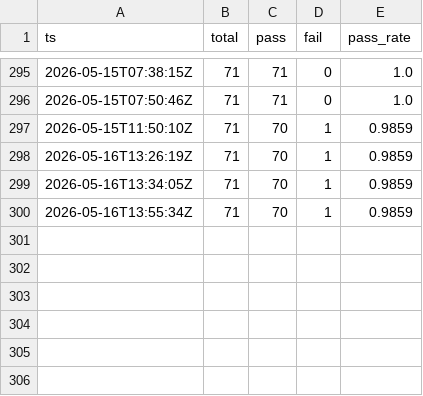
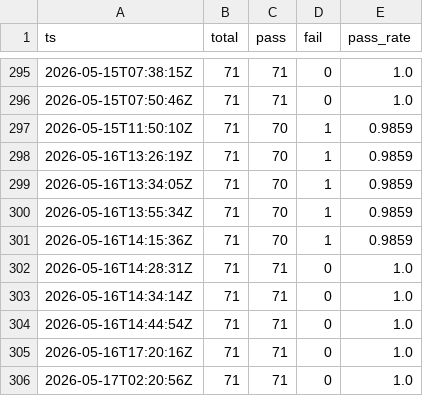
Before and after one commit to gelb2/grimoire-claude-docs, a CSV file: eval/results/baseline.csv, drawn as a sheet; only a part is shown, gaps mark what is left out.

```diff
--- a/eval/results/baseline.csv
+++ b/eval/results/baseline.csv
@@ -300 +300,7 @@ ts,total,pass,fail,pass_rate
 2026-05-16T13:55:34Z,71,70,1,0.9859
+2026-05-16T14:15:36Z,71,70,1,0.9859
+2026-05-16T14:28:31Z,71,71,0,1.0
+2026-05-16T14:34:14Z,71,71,0,1.0
+2026-05-16T14:44:54Z,71,71,0,1.0
+2026-05-16T17:20:16Z,71,71,0,1.0
+2026-05-17T02:20:56Z,71,71,0,1.0
```
Also changed, not shown: 1 other file.
